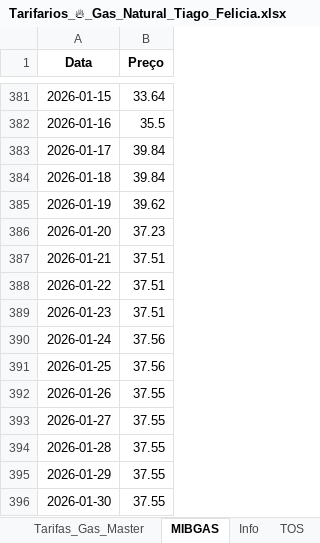
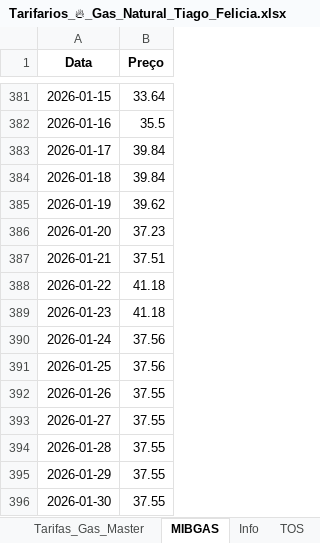
Before and after one commit to tiagofelicia/simulador-tarifarios-gas, an Excel workbook: Tarifarios_🔥_Gas_Natural_Tiago_Felicia.xlsx, sheet MIBGAS, drawn as a sheet; only a part is shown, gaps mark what is left out; values as stored, in another font and other column widths than the file's, no borders; the diff names each change by its address in the sheet, - before the commit and + after, or states it on an @@ line.

```diff
--- a/Tarifarios_🔥_Gas_Natural_Tiago_Felicia.xlsx (sheet MIBGAS)
+++ b/Tarifarios_🔥_Gas_Natural_Tiago_Felicia.xlsx (sheet MIBGAS)
-B388:B389 (Preço): 37.51
+B388:B389 (Preço): 41.18
```
Also changed, not shown: sheet Info.
